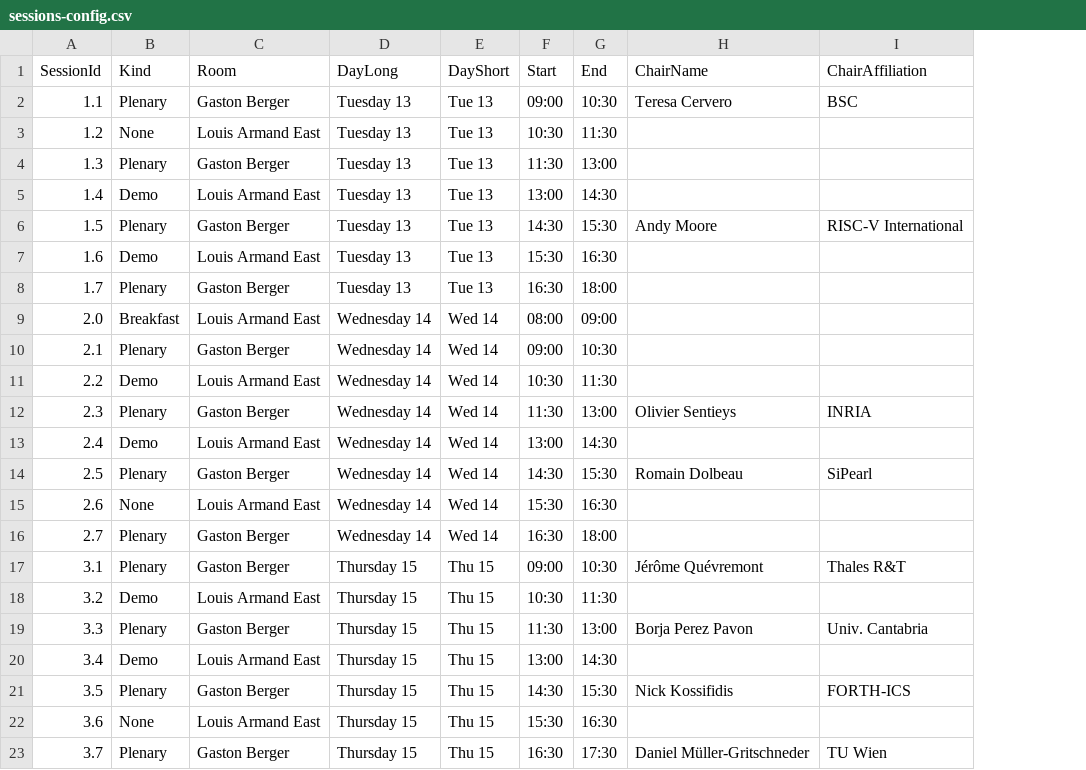
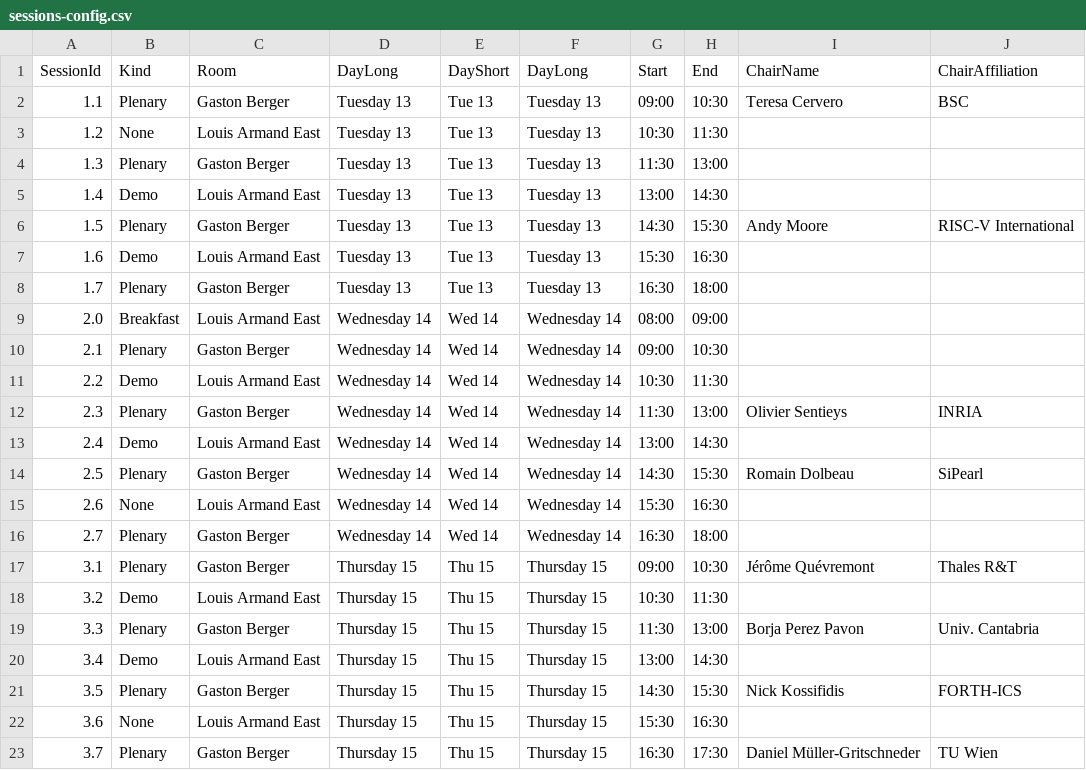
Before and after one commit to riscv-europe/summit-website-development, a CSV file: _data/sessions-config.csv, drawn as a sheet; the diff names each change by its address in the sheet, - before the commit and + after, or states it on an @@ line.

```diff
--- a/_data/sessions-config.csv
+++ b/_data/sessions-config.csv
+column F (DayLong), rows 2-23: Tuesday 13 | Tuesday 13 | Tuesday 13 | Tuesday 13 | Tuesday 13 | Tuesday 13 | Tuesday 13 | Wednesday 14 | Wednesday 14 | Wednesday 14 | Wednesday 14 | Wednesday 14 | Wednesday 14 | Wednesday 14 | Wednesday 14 | Thursday 15 | Thursday 15 | Thursday 15 | Thursday 15 | Thursday 15 | Thursday 15 | Thursday 15
```
Also changed, not shown: _data/summit-agenda.csv, _data/talks-details.csv.
